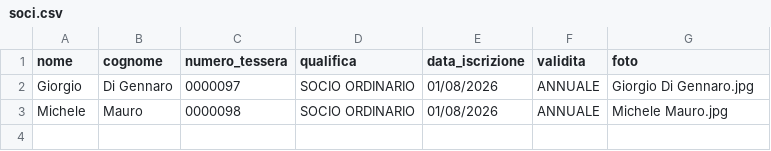
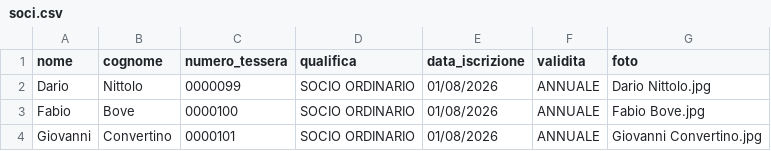
Before and after one commit to giannicaggiano-dotcom/clubromazzurra-studio-card, a CSV file: soci.csv, drawn as a sheet.

Commit message:
Update soci.csv

```diff
--- a/soci.csv
+++ b/soci.csv
@@ -1,3 +1,4 @@
 nome,cognome,numero_tessera,qualifica,data_iscrizione,validita,foto
-Giorgio,Di Gennaro,0000097,SOCIO ORDINARIO,01/08/2026,ANNUALE,Giorgio Di Gennaro.jpg
-Michele,Mauro,0000098,SOCIO ORDINARIO,01/08/2026,ANNUALE,Michele Mauro.jpg
+Dario,Nittolo,0000099,SOCIO ORDINARIO,01/08/2026,ANNUALE,Dario Nittolo.jpg
+Fabio,Bove,0000100,SOCIO ORDINARIO,01/08/2026,ANNUALE,Fabio Bove.jpg
+Giovanni,Convertino,0000101,SOCIO ORDINARIO,01/08/2026,ANNUALE,Giovanni Convertino.jpg
```
